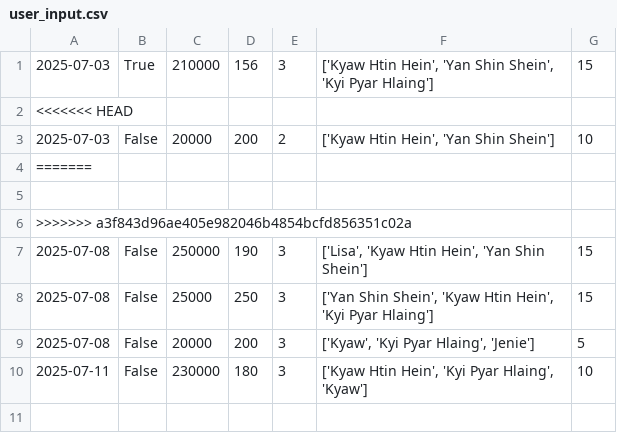
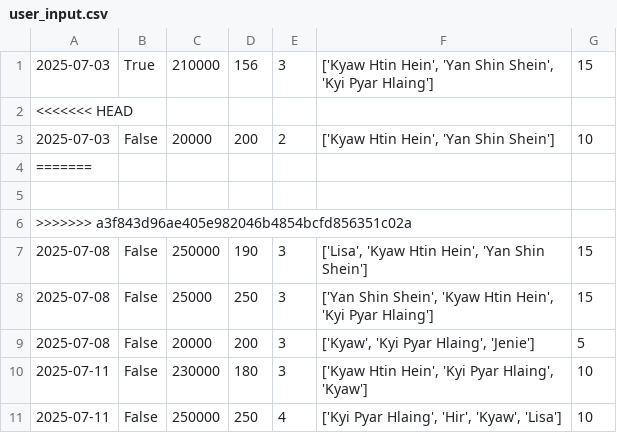
Before and after one commit to Kyawhtin21501/CCC_project, a CSV file: data/user_input.csv, drawn as a sheet.

```diff
--- a/data/user_input.csv
+++ b/data/user_input.csv
@@ -10 +10,2 @@
 2025-07-11,False,230000,180,3,"['Kyaw Htin Hein', 'Kyi Pyar Hlaing', 'Kyaw']",10
+2025-07-11,False,250000,250,4,"['Kyi Pyar Hlaing', 'Hir', 'Kyaw', 'Lisa']",10
```
Also changed, not shown: data/staff_dataBase.csv, 3 other files.
